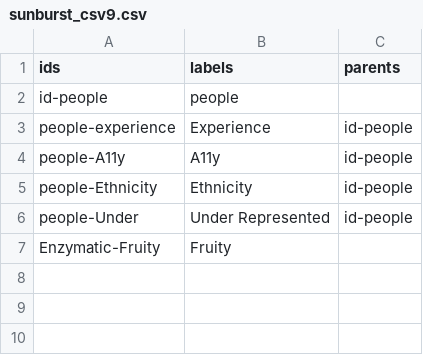
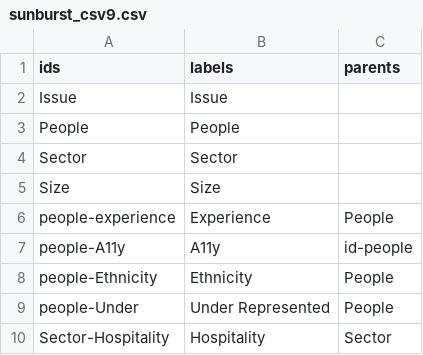
Before and after one commit to scotentSD/testing, a CSV file: sunburst_csv9.csv, drawn as a sheet.

```diff
--- a/sunburst_csv9.csv
+++ b/sunburst_csv9.csv
@@ -1,7 +1,10 @@
 ids,labels,parents
-id-people,people,
-people-experience,Experience,id-people
+Issue,	Issue,
+People,	People,
+Sector,	Sector,
+Size,Size,
+people-experience,Experience,People
 people-A11y,A11y,id-people
-people-Ethnicity,Ethnicity,id-people
-people-Under,Under Represented,id-people
-Enzymatic-Fruity,Fruity,
+people-Ethnicity,Ethnicity,People
+people-Under,Under Represented,People
+Sector-Hospitality,Hospitality,Sector
```
Also changed, not shown: 1 other file.
